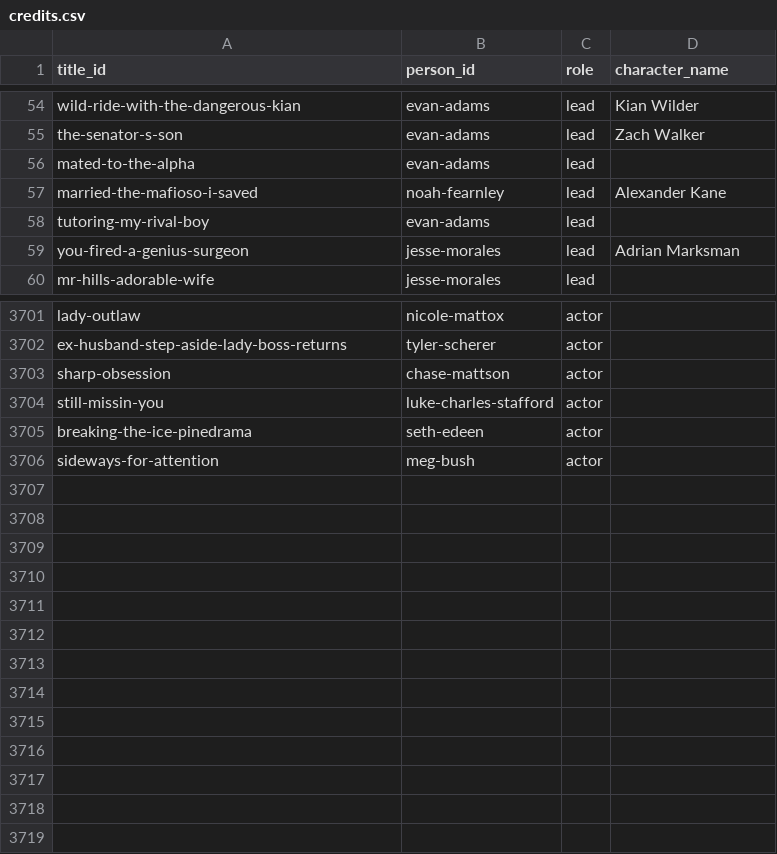
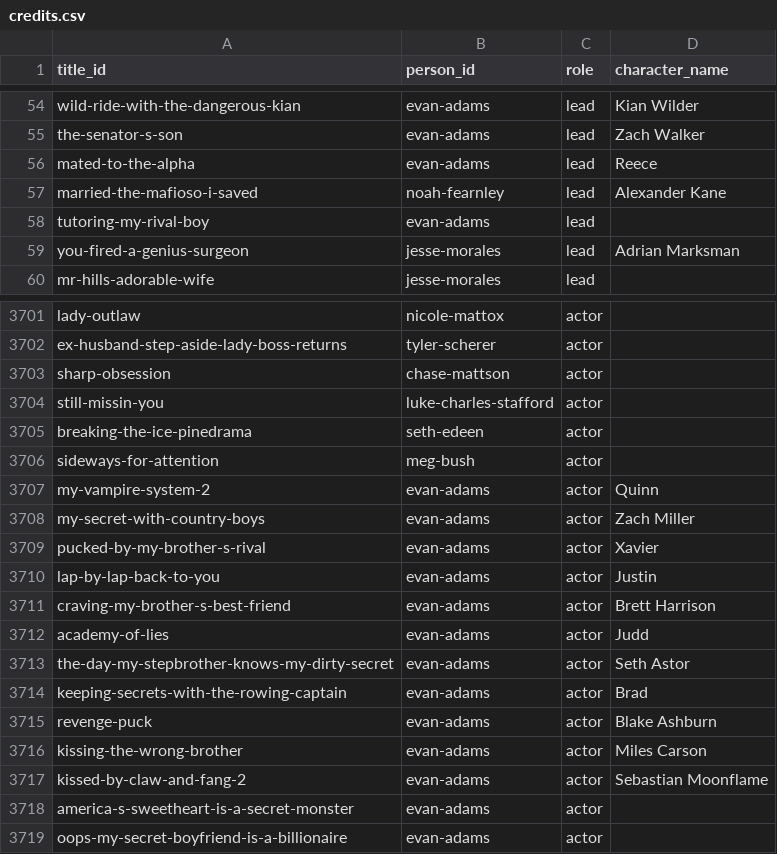
Before and after one commit to Cyanjb/dramaeverafter, a CSV file: data/credits.csv, drawn as a sheet; only a part is shown, gaps mark what is left out.

Commit message:
Session 2026-07-27: 12 new titles + credits from fan sources, 47 new platforms, search/filter feature
- Evan Adams filmography reconciliation: 9 new titles from IMDb app + 3 from fanclub spreadsheet, credit fix on Kissing the Wrong Brother, Mated to the Alpha blank-fills
- Mikus Lasmanis aka-name (Mikas) to prevent future duplicate
- 11 new availability rows from fanclub platform data
- 47 platform stub rows registered (WhereDrama/ChartDrama teardown), platforms.csv now 70
- New: browse.html with live search + trope/platform filters, search-index.json emitted by generator
- Homepage: 1850-actor wall replaced with most-credited spotlight + hero search
- Mobile polish: 16px selects (no iOS zoom), deduped trope options, aria-labels

```diff
--- a/data/credits.csv
+++ b/data/credits.csv
@@ -55,3 +55,3 @@ wild-ride-with-the-dangerous-kian,evan-adams,lead,Kian Wilder
 the-senator-s-son,evan-adams,lead,Zach Walker
-mated-to-the-alpha,evan-adams,lead,
+mated-to-the-alpha,evan-adams,lead,Reece
 married-the-mafioso-i-saved,noah-fearnley,lead,Alexander Kane
@@ -3706 +3706,14 @@ breaking-the-ice-pinedrama,seth-edeen,actor,
 sideways-for-attention,meg-bush,actor,
+my-vampire-system-2,evan-adams,actor,Quinn
+my-secret-with-country-boys,evan-adams,actor,Zach Miller
+pucked-by-my-brother-s-rival,evan-adams,actor,Xavier
+lap-by-lap-back-to-you,evan-adams,actor,Justin
+craving-my-brother-s-best-friend,evan-adams,actor,Brett Harrison
+academy-of-lies,evan-adams,actor,Judd
+the-day-my-stepbrother-knows-my-dirty-secret,evan-adams,actor,Seth Astor
+keeping-secrets-with-the-rowing-captain,evan-adams,actor,Brad
+revenge-puck,evan-adams,actor,Blake Ashburn
+kissing-the-wrong-brother,evan-adams,actor,Miles Carson
+kissed-by-claw-and-fang-2,evan-adams,actor,Sebastian Moonflame
+america-s-sweetheart-is-a-secret-monster,evan-adams,actor,
+oops-my-secret-boyfriend-is-a-billionaire,evan-adams,actor,
```
Also changed, not shown: data/availability.csv, data/people.csv, 37 other files.
